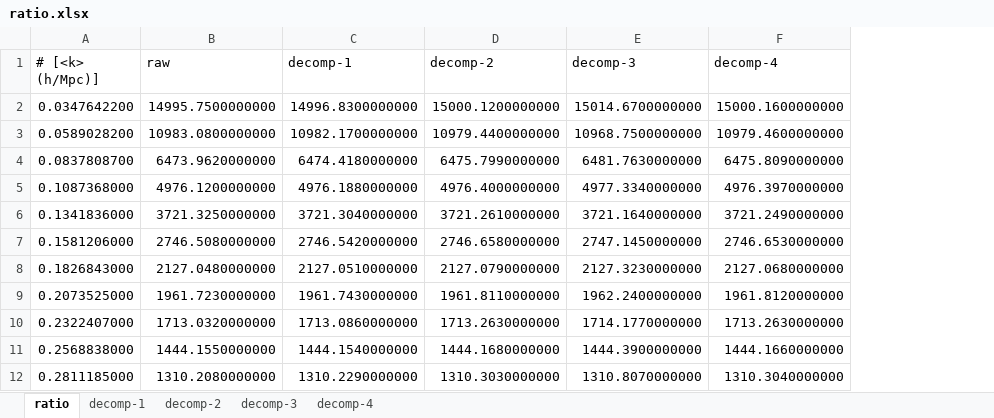
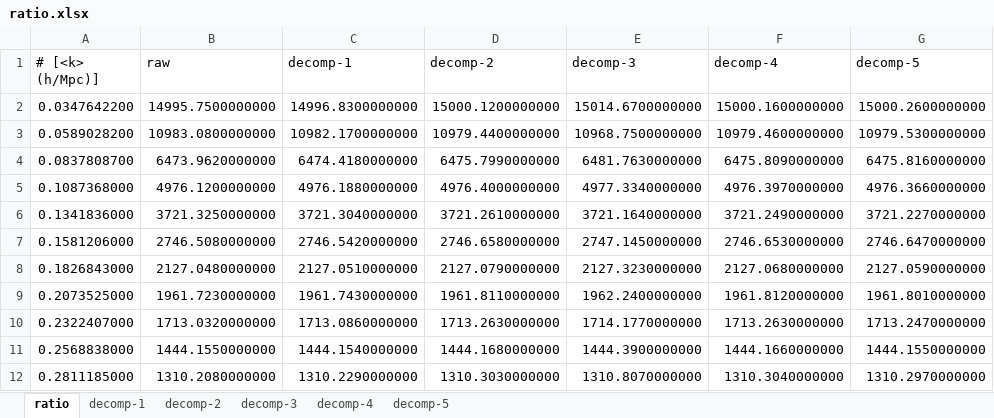
Before and after one commit to lanl/vizaly-helios, an Excel workbook: scripts/ratio.xlsx, sheet ratio, drawn as a sheet; only a part is shown; values as stored, in another font and other column widths than the file's, no borders; the diff names each change by its address in the sheet, - before the commit and + after, or states it on an @@ line.

```diff
--- a/scripts/ratio.xlsx (sheet ratio)
+++ b/scripts/ratio.xlsx (sheet ratio)
+sheet tab: decomp-5
+column G (decomp-5), rows 2-12: 15000.2600000000 | 10979.5300000000 | 6475.8160000000 | 4976.3660000000 | 3721.2270000000 | 2746.6470000000 | 2127.0590000000 | 1961.8010000000 | 1713.2470000000 | 1444.1550000000 | 1310.2970000000
```
Also changed, not shown: 4 other files.
